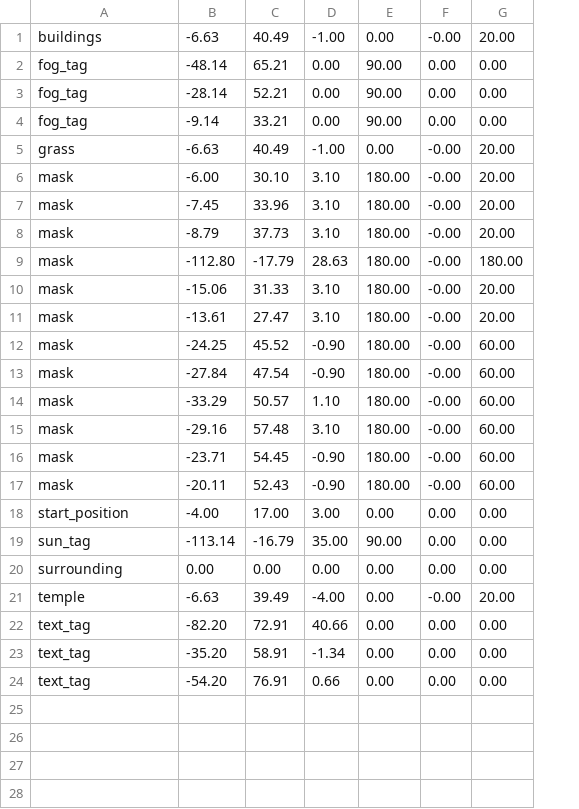
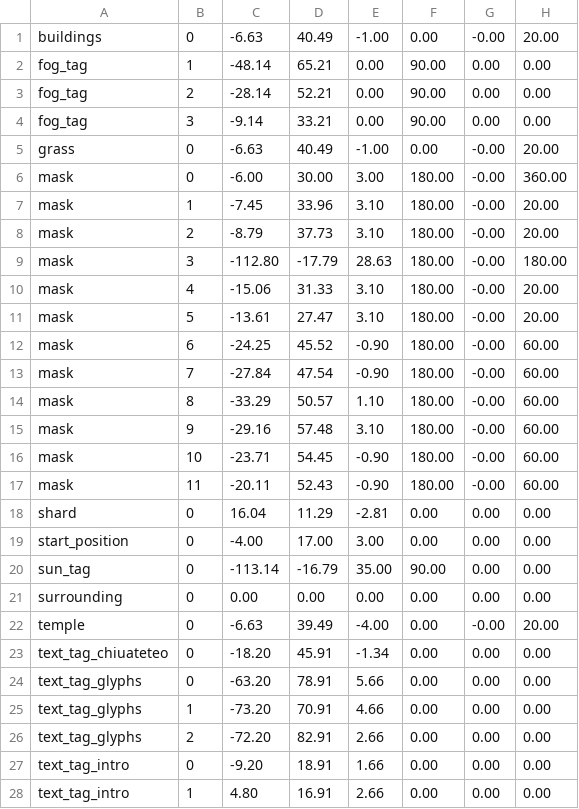
Before and after one commit to jsjolund/incanshift, a CSV file: android/assets/model/outside_level.csv, drawn as a sheet; removed rows and columns are numbered as before the commit, all else as after; the diff names each change by its address in the sheet, - before the commit and + after, or states it on an @@ line.

Commit message:
Updated models

```diff
--- a/android/assets/model/outside_level.csv
+++ b/android/assets/model/outside_level.csv
+column B, rows 1-17: 0 | 1 | 2 | 3 | 0 | 0 | 1 | 2 | 3 | 4 | 5 | 6 | 7 | 8 | 9 | 10 | 11; rows 19-23: all 0
-D6: 30.10
+D6: 30.00
-E6: 3.10
+E6: 3.00
-H6: 20.00
+H6: 360.00
+row 18: shard | 0 | 16.04 | 11.29 | -2.81 | 0.00 | 0.00 | 0.00
-row 22: text_tag | -82.20 | 72.91 | 40.66 | 0.00 | 0.00 | 0.00
-A23: text_tag
+A23: text_tag_chiuateteo
-C23: -35.20
+C23: -18.20
-D23: 58.91
+D23: 45.91
-row 24: text_tag | -54.20 | 76.91 | 0.66 | 0.00 | 0.00 | 0.00
+row 24: text_tag_glyphs | 0 | -63.20 | 78.91 | 5.66 | 0.00 | 0.00 | 0.00
+row 25: text_tag_glyphs | 1 | -73.20 | 70.91 | 4.66 | 0.00 | 0.00 | 0.00
+row 26: text_tag_glyphs | 2 | -72.20 | 82.91 | 2.66 | 0.00 | 0.00 | 0.00
+row 27: text_tag_intro | 0 | -9.20 | 18.91 | 1.66 | 0.00 | 0.00 | 0.00
+row 28: text_tag_intro | 1 | 4.80 | 16.91 | 2.66 | 0.00 | 0.00 | 0.00
```
Also changed, not shown: android/assets/model/inside_level1.csv, android/assets/model/inside_level2.csv, 23 other files.
